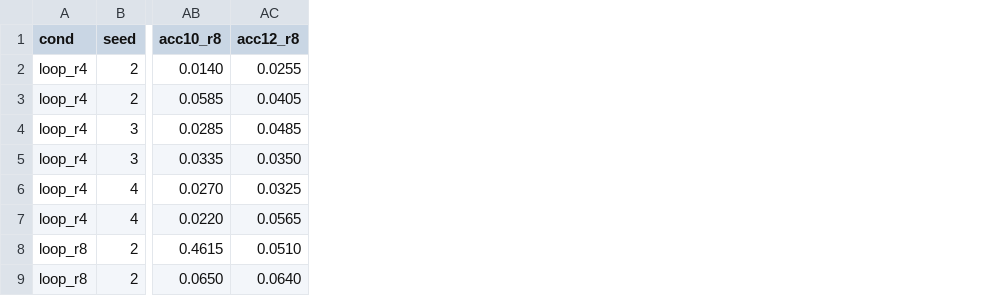
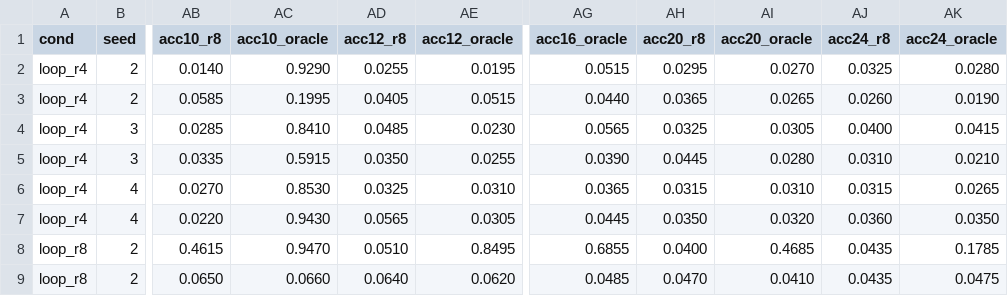
Before and after one commit to bethehand/looped-scaling, a CSV file: code/results/supp/s2_runs.csv, drawn as a sheet; only a part is shown, gaps mark what is left out; the diff names each change by its address in the sheet, - before the commit and + after, or states it on an @@ line.

```diff
--- a/code/results/supp/s2_runs.csv
+++ b/code/results/supp/s2_runs.csv
+column AC (acc10_oracle), rows 2-9: 0.9290 | 0.1995 | 0.8410 | 0.5915 | 0.8530 | 0.9430 | 0.9470 | 0.0660
+column AE (acc12_oracle), rows 2-9: 0.0195 | 0.0515 | 0.0230 | 0.0255 | 0.0310 | 0.0305 | 0.8495 | 0.0620
+column AG (acc16_oracle), rows 2-9: 0.0515 | 0.0440 | 0.0565 | 0.0390 | 0.0365 | 0.0445 | 0.6855 | 0.0485
+column AH (acc20_r8), rows 2-9: 0.0295 | 0.0365 | 0.0325 | 0.0445 | 0.0315 | 0.0350 | 0.0400 | 0.0470
+column AI (acc20_oracle), rows 2-9: 0.0270 | 0.0265 | 0.0305 | 0.0280 | 0.0310 | 0.0320 | 0.4685 | 0.0410
+column AJ (acc24_r8), rows 2-9: 0.0325 | 0.0260 | 0.0400 | 0.0310 | 0.0315 | 0.0360 | 0.0435 | 0.0435
+column AK (acc24_oracle), rows 2-9: 0.0280 | 0.0190 | 0.0415 | 0.0210 | 0.0265 | 0.0350 | 0.1785 | 0.0475
```
Also changed, not shown: code/results/synthetic/formal_probe_frontier.csv, 15 other files.
